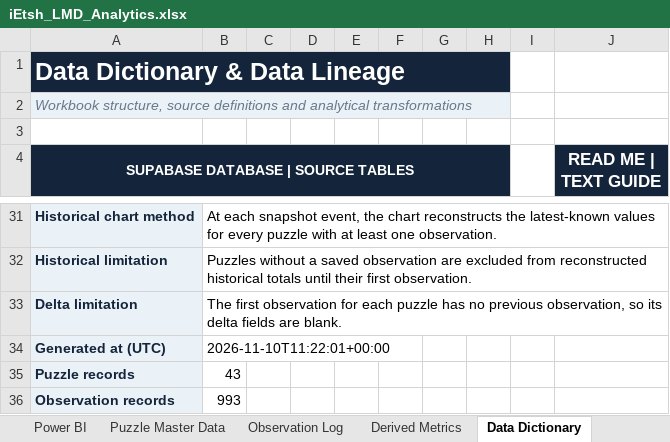
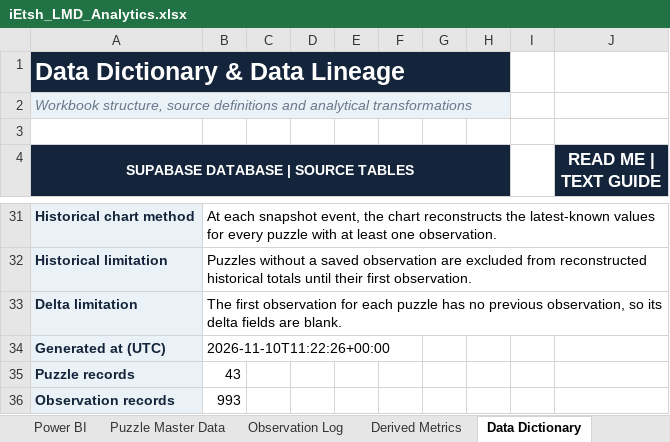
Before and after one commit to iEtsh/iEtsh.sudoku, an Excel workbook: sudoku-ietsh/ietsh/lmd/exports/iEtsh_LMD_Analytics.xlsx, sheet Data Dictionary, drawn as a sheet; only a part is shown, gaps mark what is left out; values as stored, in another font and other column widths than the file's, no borders; the diff names each change by its address in the sheet, - before the commit and + after, or states it on an @@ line.

```diff
--- a/sudoku-ietsh/ietsh/lmd/exports/iEtsh_LMD_Analytics.xlsx (sheet Data Dictionary)
+++ b/sudoku-ietsh/ietsh/lmd/exports/iEtsh_LMD_Analytics.xlsx (sheet Data Dictionary)
-B34: 2026-11-10T11:22:01+00:00
+B34: 2026-11-10T11:22:26+00:00
```
Also changed, not shown: sheet Analytics Dashboard, charts or pictures, 1 other file.
